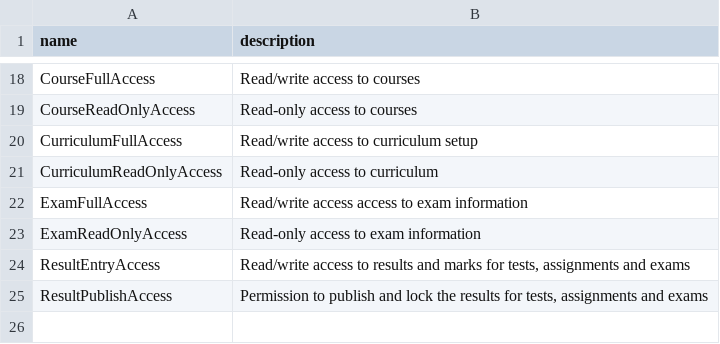
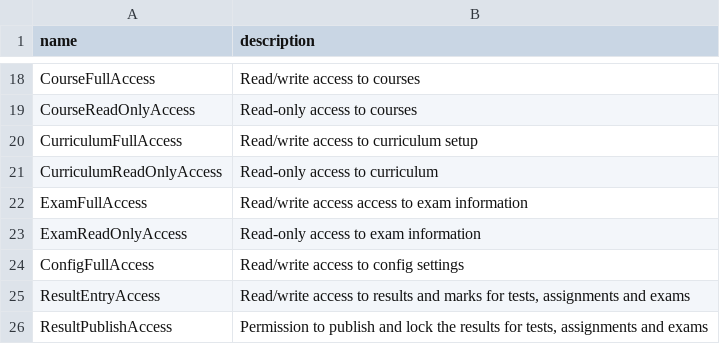
Before and after one commit to skthad/witcurve-api, a CSV file: src/main/resources/config/liquibase/initial_data_permissions.csv, drawn as a sheet; only a part is shown, gaps mark what is left out.

Commit message:
added Config Settings in permission

```diff
--- a/src/main/resources/config/liquibase/initial_data_permissions.csv
+++ b/src/main/resources/config/liquibase/initial_data_permissions.csv
@@ -23,2 +23,3 @@ ExamFullAccess;Read/write access access to exam information
 ExamReadOnlyAccess;Read-only access to exam information
+ConfigFullAccess;Read/write access to config settings
 ResultEntryAccess;Read/write access to results and marks for tests, assignments and exams
```
Also changed, not shown: 1 other file.
